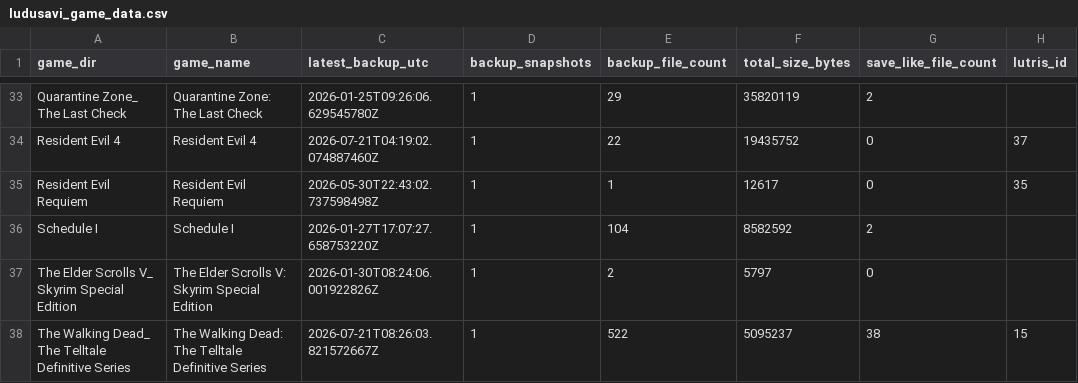
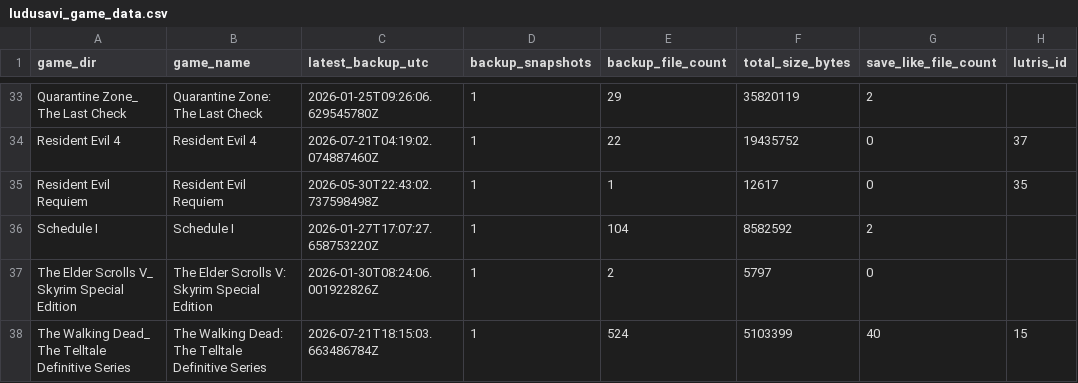
Before and after one commit to X3eRo0/ludusavi-stats-public, a CSV file: ludusavi_game_data.csv, drawn as a sheet; only a part is shown, gaps mark what is left out; the diff names each change by its address in the sheet, - before the commit and + after, or states it on an @@ line.

```diff
--- a/ludusavi_game_data.csv
+++ b/ludusavi_game_data.csv
-C38 (latest_backup_utc): 2026-07-21T08:26:03.821572667Z
+C38 (latest_backup_utc): 2026-07-21T18:15:03.663486784Z
-E38 (backup_file_count): 522
+E38 (backup_file_count): 524
-F38 (total_size_bytes): 5095237
+F38 (total_size_bytes): 5103399
-G38 (save_like_file_count): 38
+G38 (save_like_file_count): 40
```
